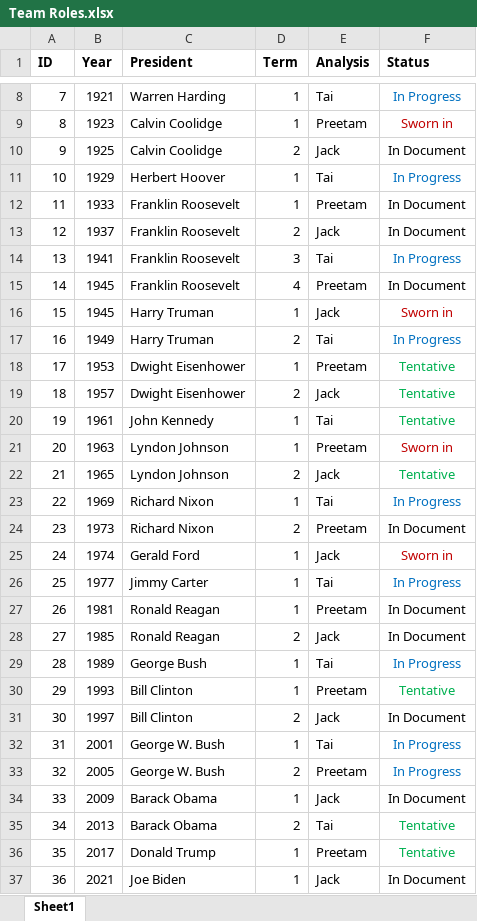
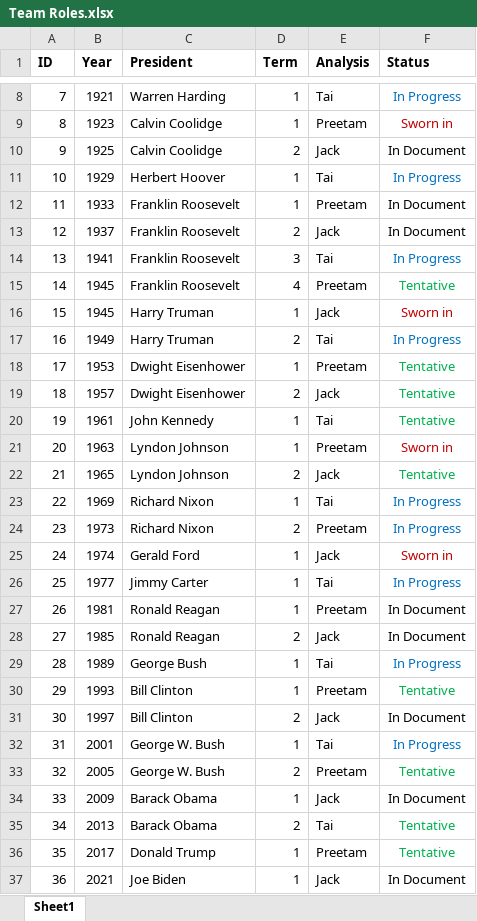
Before and after one commit to taishanahan/Pres-Inaug-Project, an Excel workbook: Team Roles.xlsx, sheet Sheet1, drawn as a sheet; only a part is shown, gaps mark what is left out; values as stored, in another font and other column widths than the file's, no borders; the diff names each change by its address in the sheet, - before the commit and + after, or states it on an @@ line.

Commit message:
Updated team roles

```diff
--- a/Team Roles.xlsx (sheet Sheet1)
+++ b/Team Roles.xlsx (sheet Sheet1)
-F15 (Status): In Document
+F15 (Status): Tentative
-F15 text colour: black
+F15 text colour: #00B050
-F24 (Status): In Document
+F24 (Status): In Progress
-F24 text colour: black
+F24 text colour: #0070C0
-F33 (Status): In Progress
+F33 (Status): Tentative
-F33 text colour: #0070C0
+F33 text colour: #00B050
```
